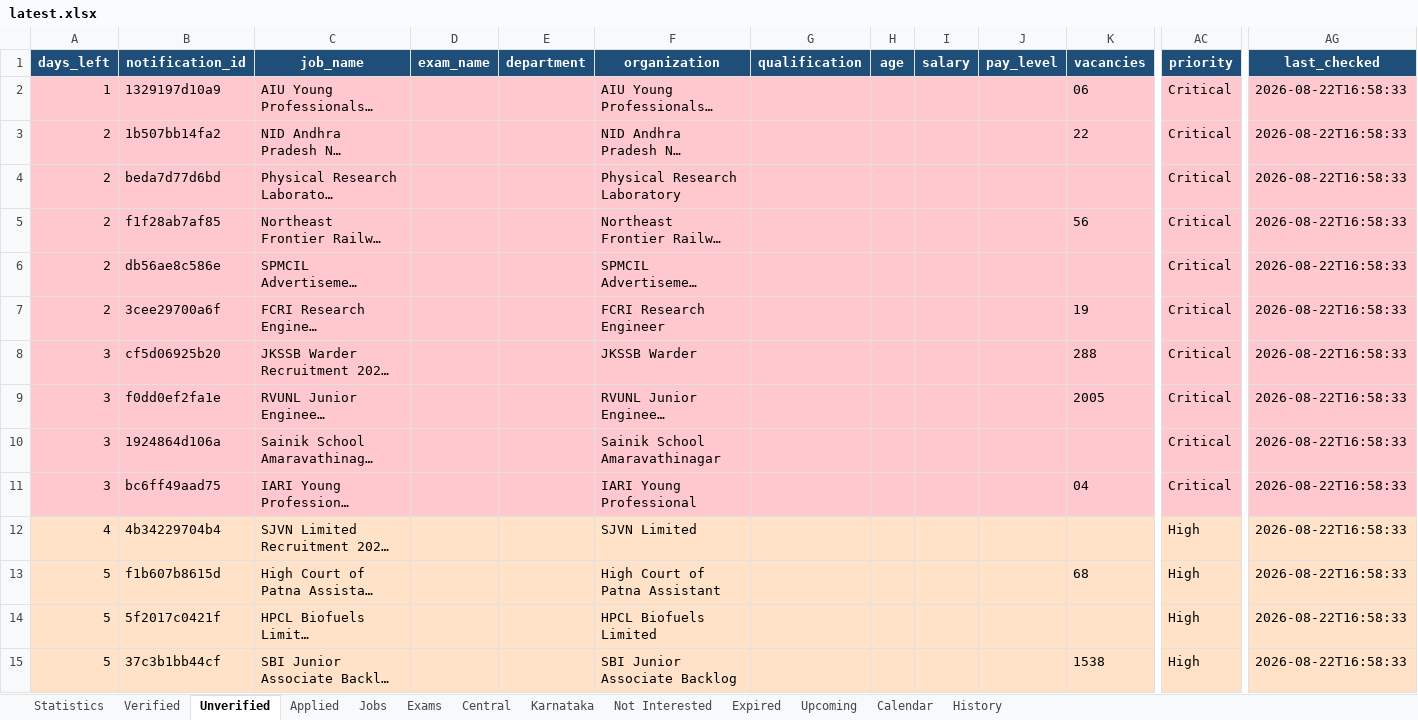
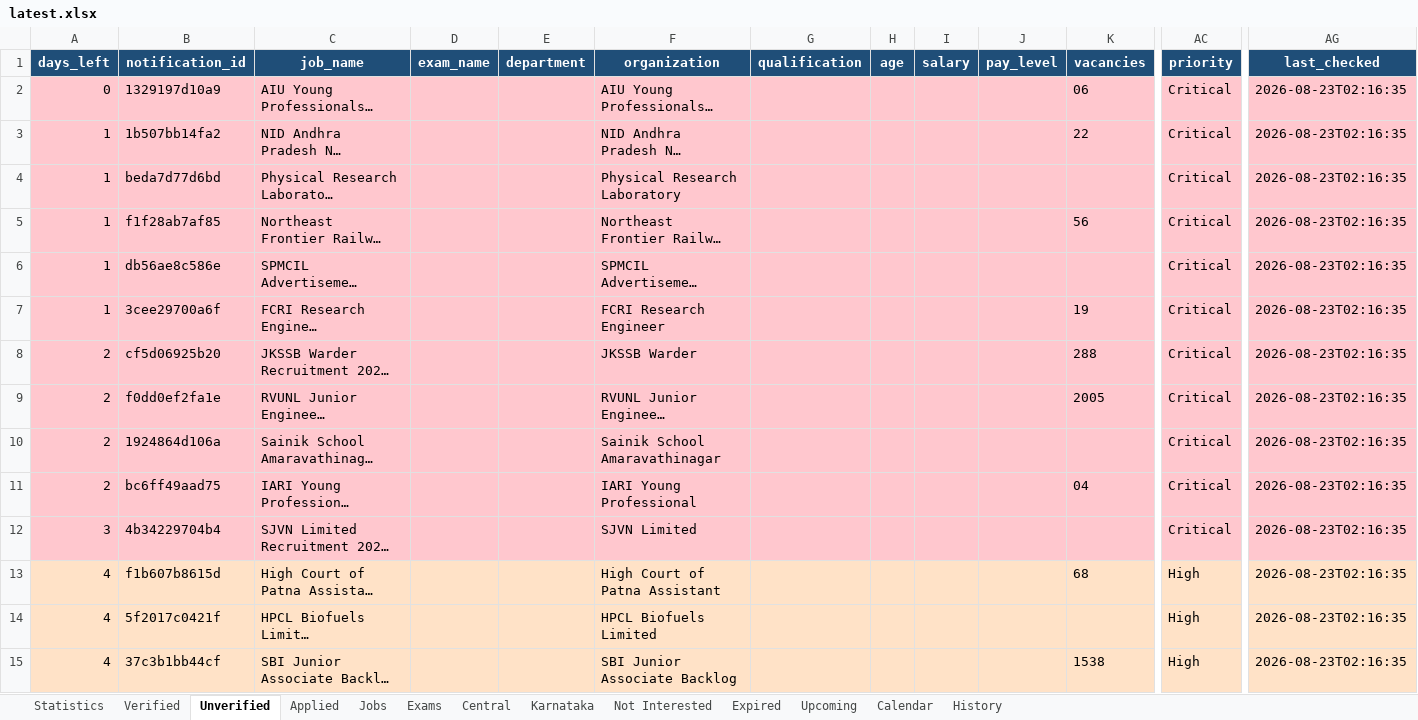
Before and after one commit to DarkWeb2024/govt-jobs-tracker, an Excel workbook: docs/data/latest.xlsx, sheet Unverified, drawn as a sheet; only a part is shown, gaps mark what is left out; long unchanged cells end in …; values as stored, in another font and other column widths than the file's, no borders; the diff covers the shown part only; the diff names each change by its address in the sheet, - before the commit and + after, or states it on an @@ line.

```diff
--- a/docs/data/latest.xlsx (sheet Unverified)
+++ b/docs/data/latest.xlsx (sheet Unverified)
-A2 (days_left): 1
+A2 (days_left): 0
-AG2:AG15 (last_checked): 2026-08-22T16:58:33
+AG2:AG15 (last_checked): 2026-08-23T02:16:35
-A3:A7 (days_left): 2
+A3:A7 (days_left): 1
-A8:A11 (days_left): 3
+A8:A11 (days_left): 2
-A12 (days_left): 4
+A12 (days_left): 3
-A12:AG12 fill: #FFE2C7
+A12:AG12 fill: #FFC7CE
-AC12 (priority): High
+AC12 (priority): Critical
-A13:A15 (days_left): 5
+A13:A15 (days_left): 4
```
Also changed, not shown: 1 added row, 572 edited cells and cell formats elsewhere in this sheet, sheet Jobs, sheet Central, sheet Expired, sheet Verified, sheet Karnataka, sheet Upcoming, 5 more sheets, 5 other files.
